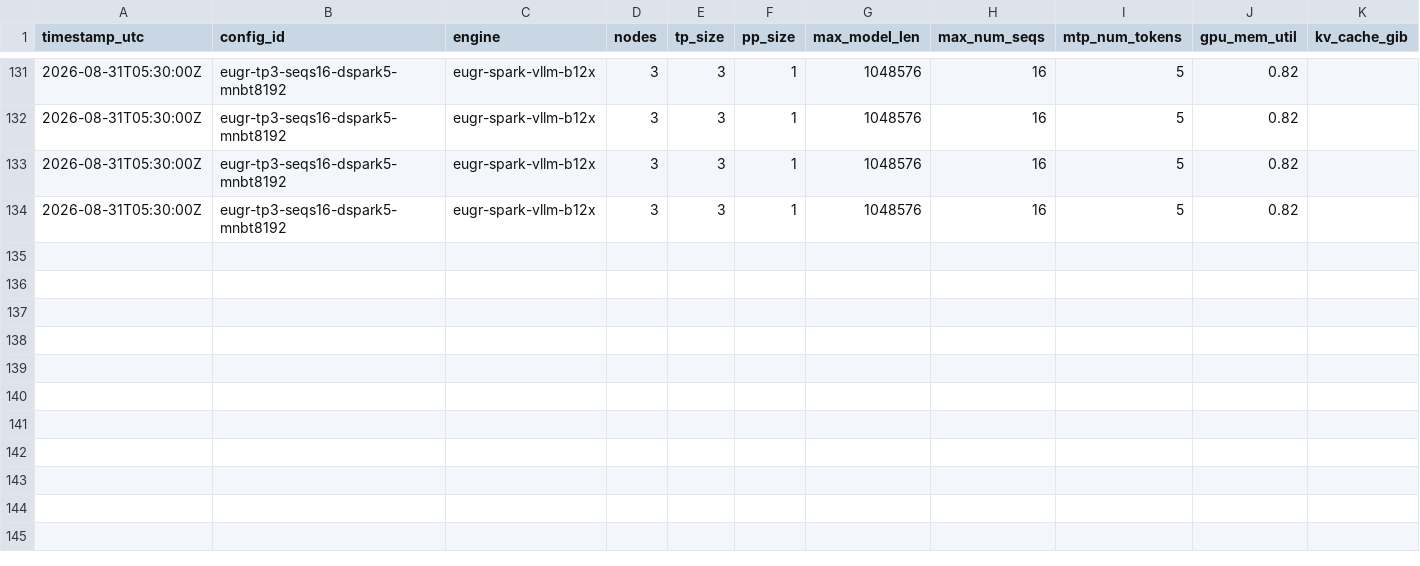
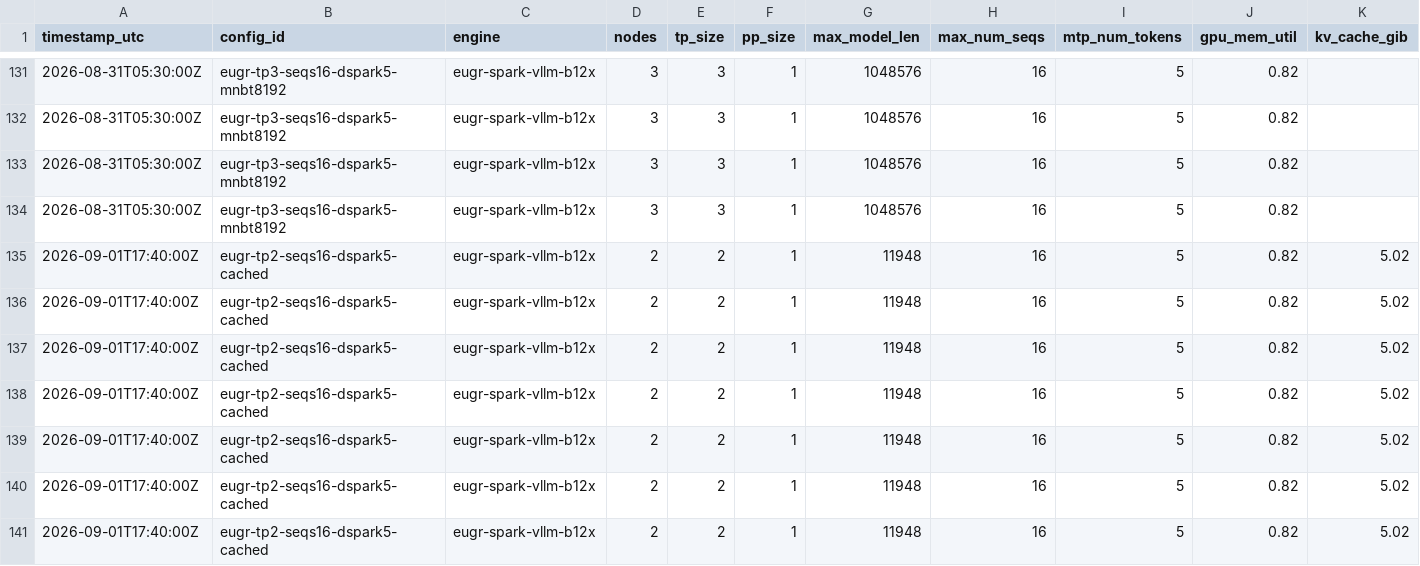
Before and after one commit to colonel-otto/3x-dgx-spark-mesh-deepseek-v4-0731-flash, a CSV file: benchmarks/measurements.csv, drawn as a sheet; only a part is shown, gaps mark what is left out; rows hold the shown columns only; the diff names each change by its address in the sheet, - before the commit and + after, or states it on an @@ line.

Commit message:
benchmarks: add 2-node TP=2 eugr engine sweep and prompt-effect measurements

```diff
--- a/benchmarks/measurements.csv
+++ b/benchmarks/measurements.csv
+row 135: 2026-09-01T17:40:00Z | eugr-tp2-seqs16-dspark5-cached | eugr-spark-vllm-b12x | 2 | 2 | 1 | 11948 | 16 | 5 | 0.82 | 5.02
+row 136: 2026-09-01T17:40:00Z | eugr-tp2-seqs16-dspark5-cached | eugr-spark-vllm-b12x | 2 | 2 | 1 | 11948 | 16 | 5 | 0.82 | 5.02
+row 137: 2026-09-01T17:40:00Z | eugr-tp2-seqs16-dspark5-cached | eugr-spark-vllm-b12x | 2 | 2 | 1 | 11948 | 16 | 5 | 0.82 | 5.02
+row 138: 2026-09-01T17:40:00Z | eugr-tp2-seqs16-dspark5-cached | eugr-spark-vllm-b12x | 2 | 2 | 1 | 11948 | 16 | 5 | 0.82 | 5.02
+row 139: 2026-09-01T17:40:00Z | eugr-tp2-seqs16-dspark5-cached | eugr-spark-vllm-b12x | 2 | 2 | 1 | 11948 | 16 | 5 | 0.82 | 5.02
+row 140: 2026-09-01T17:40:00Z | eugr-tp2-seqs16-dspark5-cached | eugr-spark-vllm-b12x | 2 | 2 | 1 | 11948 | 16 | 5 | 0.82 | 5.02
+row 141: 2026-09-01T17:40:00Z | eugr-tp2-seqs16-dspark5-cached | eugr-spark-vllm-b12x | 2 | 2 | 1 | 11948 | 16 | 5 | 0.82 | 5.02
```
Also changed, not shown: benchmarks/summary.csv, 16 other files.
